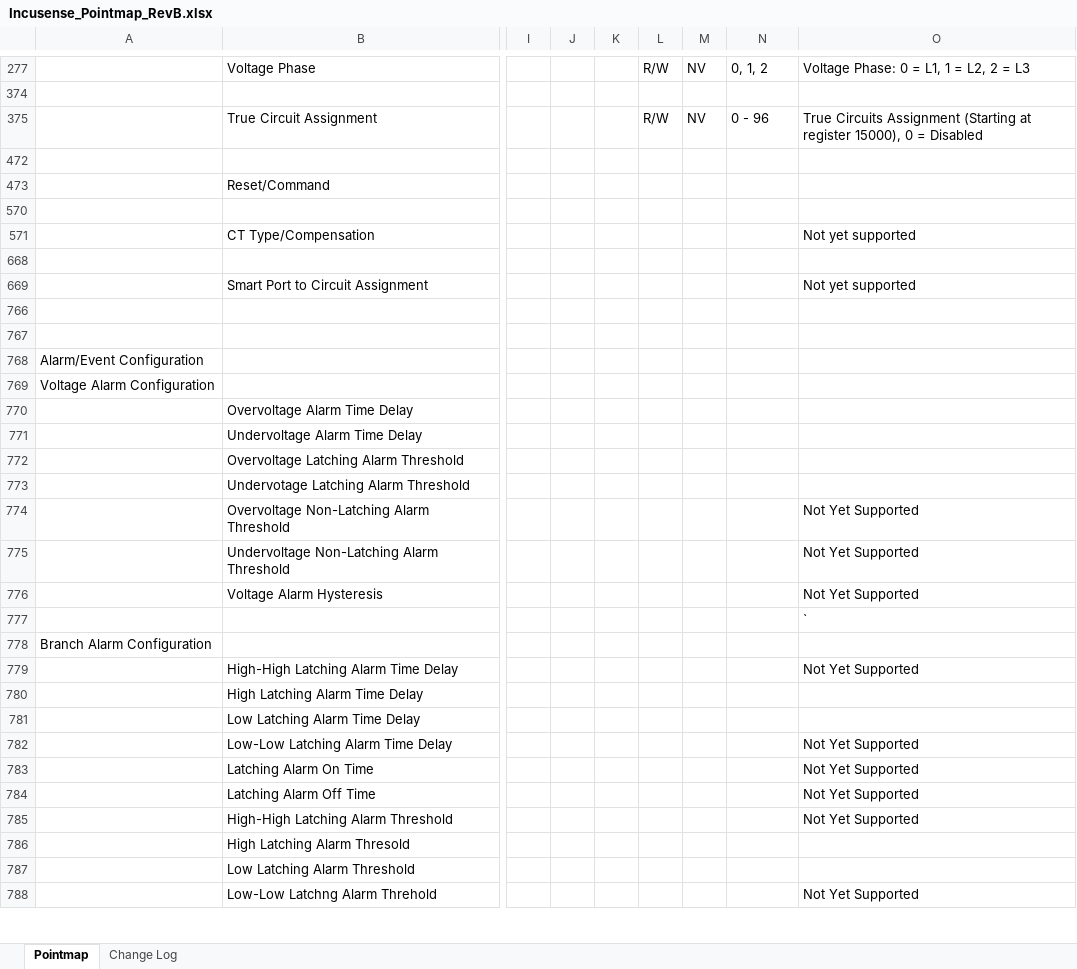
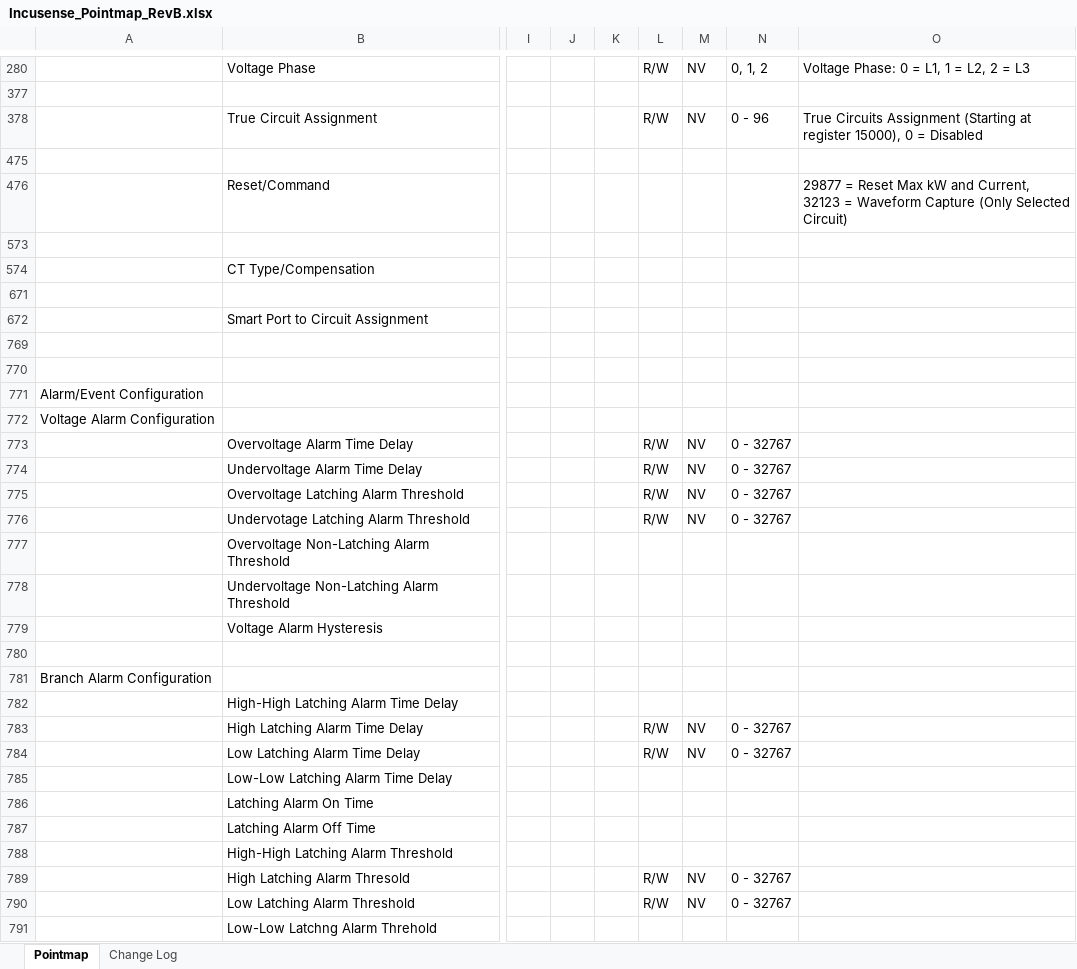
Before and after one commit to IncuSense/PublicDocuments, an Excel workbook: Modbus Pointmap/Incusense_Pointmap_RevB.xlsx, sheet Pointmap, drawn as a sheet; only a part is shown, gaps mark what is left out; values as stored, in another font and other column widths than the file's, no cell formats; addresses are those after the commit; the diff covers the shown part only; the diff names each change by its address in the sheet, - before the commit and + after, or states it on an @@ line.

Commit message:
Update Incusense_Pointmap_RevB.xlsx

```diff
--- a/Modbus Pointmap/Incusense_Pointmap_RevB.xlsx (sheet Pointmap)
+++ b/Modbus Pointmap/Incusense_Pointmap_RevB.xlsx (sheet Pointmap)
-O476: (empty)
+O476: 29877 = Reset Max kW and Current, 32123 = Waveform Capture (Only Selected Circuit)
-O574: Not yet supported
+O574: (empty)
-O672: Not yet supported
+O672: (empty)
-L773:L776: (empty)
+L773:L776: R/W
-M773:M776: (empty)
+M773:M776: NV
-N773:N776: (empty)
+N773:N776: 0 - 32767
-O777:O779: Not Yet Supported
+O777:O779: (empty)
-O780: `
+O780: (empty)
-O782: Not Yet Supported
+O782: (empty)
-L783:L784: (empty)
+L783:L784: R/W
-M783:M784: (empty)
+M783:M784: NV
-N783:N784: (empty)
+N783:N784: 0 - 32767
-O785:O788: Not Yet Supported
+O785:O788: (empty)
-L789:L790: (empty)
+L789:L790: R/W
-M789:M790: (empty)
+M789:M790: NV
-N789:N790: (empty)
+N789:N790: 0 - 32767
-O791: Not Yet Supported
+O791: (empty)
```
Also changed, not shown: 20 added rows, 16 removed rows, 148 edited cells and merged cells elsewhere in this sheet, sheet Change Log, cell formats, formulas that keep their value, hidden cells.
